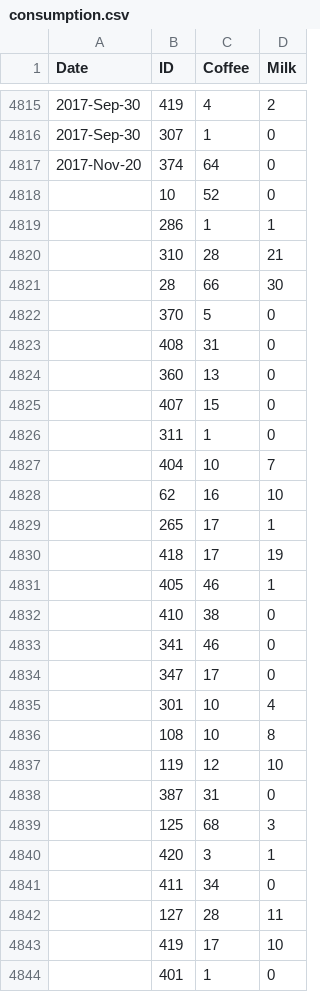
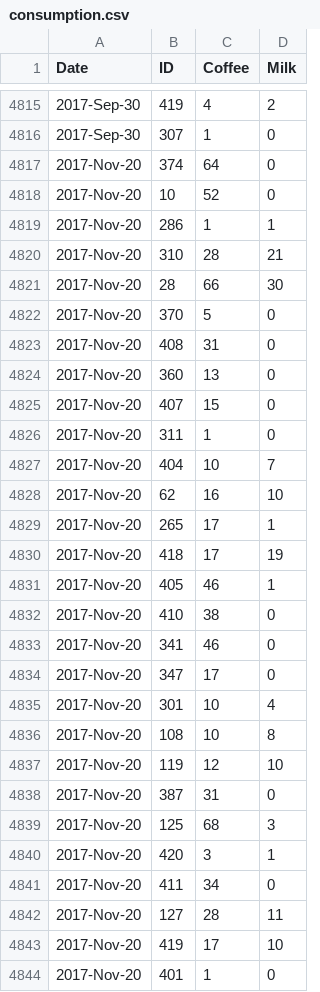
Before and after one commit to lmguzman/CoffeeCoop, a CSV file: coffee_database/consumption.csv, drawn as a sheet; only a part is shown, gaps mark what is left out; the diff covers the shown part only.

```diff
--- a/coffee_database/consumption.csv
+++ b/coffee_database/consumption.csv
@@ -4817,28 +4817,28 @@ Date,ID,Coffee,Milk
 2017-Nov-20,374,64,0
-,10,52,0
-,286,1,1
-,310,28,21
-,28,66,30
-,370,5,0
-,408,31,0
-,360,13,0
-,407,15,0
-,311,1,0
-,404,10,7
-,62,16,10
-,265,17,1
-,418,17,19
-,405,46,1
-,410,38,0
-,341,46,0
-,347,17,0
-,301,10,4
-,108,10,8
-,119,12,10
-,387,31,0
-,125,68,3
-,420,3,1
-,411,34,0
-,127,28,11
-,419,17,10
-,401,1,0
+2017-Nov-20,10,52,0
+2017-Nov-20,286,1,1
+2017-Nov-20,310,28,21
+2017-Nov-20,28,66,30
+2017-Nov-20,370,5,0
+2017-Nov-20,408,31,0
+2017-Nov-20,360,13,0
+2017-Nov-20,407,15,0
+2017-Nov-20,311,1,0
+2017-Nov-20,404,10,7
+2017-Nov-20,62,16,10
+2017-Nov-20,265,17,1
+2017-Nov-20,418,17,19
+2017-Nov-20,405,46,1
+2017-Nov-20,410,38,0
+2017-Nov-20,341,46,0
+2017-Nov-20,347,17,0
+2017-Nov-20,301,10,4
+2017-Nov-20,108,10,8
+2017-Nov-20,119,12,10
+2017-Nov-20,387,31,0
+2017-Nov-20,125,68,3
+2017-Nov-20,420,3,1
+2017-Nov-20,411,34,0
+2017-Nov-20,127,28,11
+2017-Nov-20,419,17,10
+2017-Nov-20,401,1,0
```
Also changed, not shown: 40 edited cells elsewhere in this file, coffee_database/payments.csv.
